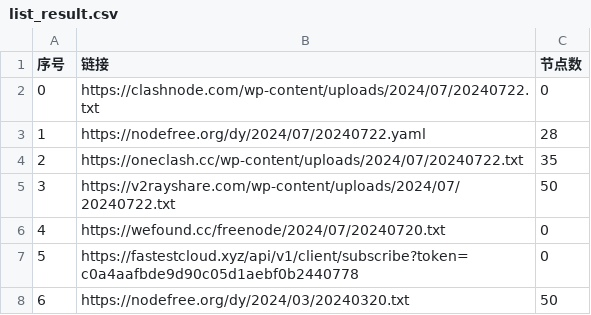
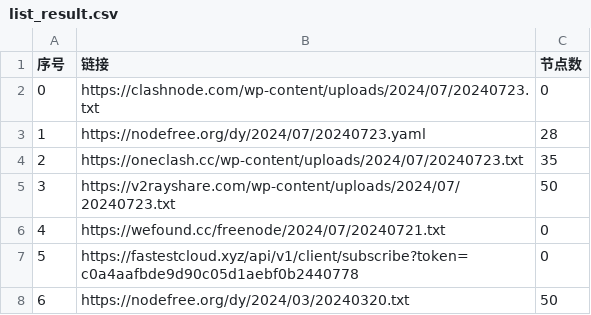
Before and after one commit to Limkon/AutoMergePublicNodes, a CSV file: list_result.csv, drawn as a sheet; only a part is shown.

```diff
--- a/list_result.csv
+++ b/list_result.csv
@@ -1,7 +1,7 @@
 序号,链接,节点数
-0,https://clashnode.com/wp-content/uploads/2024/07/20240722.txt,0
-1,https://nodefree.org/dy/2024/07/20240722.yaml,28
-2,https://oneclash.cc/wp-content/uploads/2024/07/20240722.txt,35
-3,https://v2rayshare.com/wp-content/uploads/2024/07/20240722.txt,50
-4,https://wefound.cc/freenode/2024/07/20240720.txt,0
+0,https://clashnode.com/wp-content/uploads/2024/07/20240723.txt,0
+1,https://nodefree.org/dy/2024/07/20240723.yaml,28
+2,https://oneclash.cc/wp-content/uploads/2024/07/20240723.txt,35
+3,https://v2rayshare.com/wp-content/uploads/2024/07/20240723.txt,50
+4,https://wefound.cc/freenode/2024/07/20240721.txt,0
 5,https://fastestcloud.xyz/api/v1/client/subscribe?token=c0a4aafbde9d90c05d1aebf0b2440778,0
```
Also changed, not shown: 4 other files.
